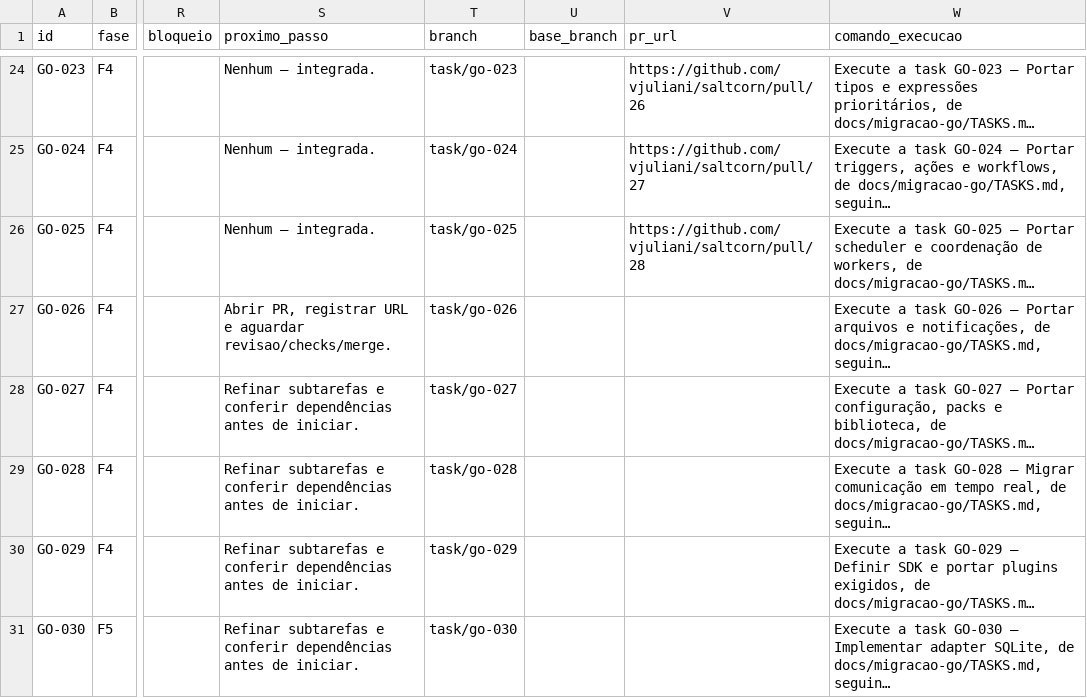
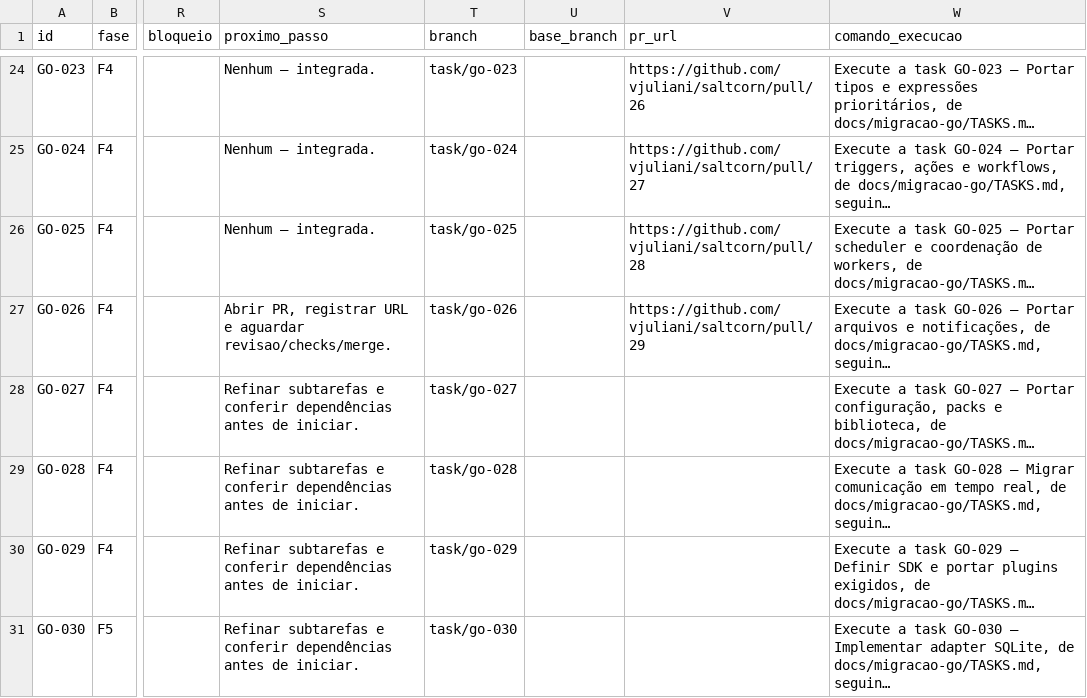
Before and after one commit to vjuliani/saltcorn, a CSV file: docs/migracao-go/tasks.csv, drawn as a sheet; only a part is shown, gaps mark what is left out; long unchanged cells end in …; the diff names each change by its address in the sheet, - before the commit and + after, or states it on an @@ line.

```diff
--- a/docs/migracao-go/tasks.csv
+++ b/docs/migracao-go/tasks.csv
-V27 (pr_url): (empty)
+V27 (pr_url): https://github.com/vjuliani/saltcorn/pull/29
```
Also changed, not shown: 2 other files.
